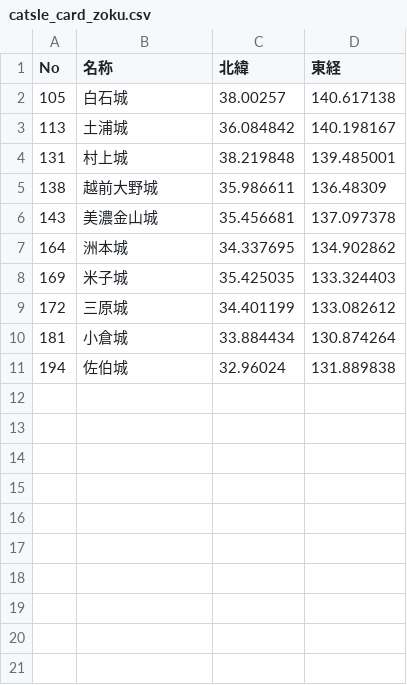
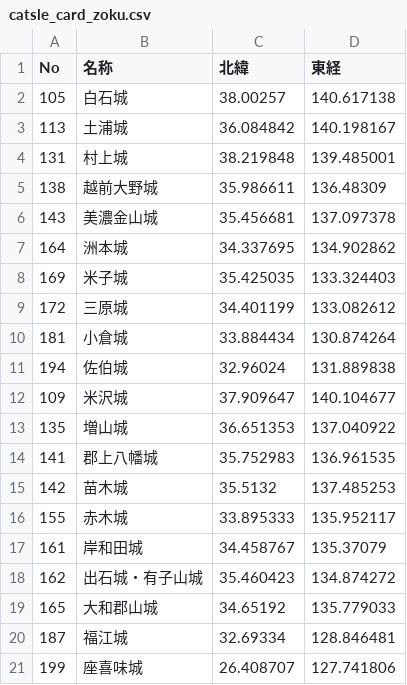
Before and after one commit to FRANKI3420/Castles-Visiting-Record-Website, a CSV file: data/catsle_card_zoku.csv, drawn as a sheet; the diff names each change by its address in the sheet, - before the commit and + after, or states it on an @@ line.

```diff
--- a/data/catsle_card_zoku.csv
+++ b/data/catsle_card_zoku.csv
+row 12: 109 | 米沢城 | 37.909647 | 140.104677
+row 13: 135 | 増山城 | 36.651353 | 137.040922
+row 14: 141 | 郡上八幡城 | 35.752983 | 136.961535
+row 15: 142 | 苗木城 | 35.5132 | 137.485253
+row 16: 155 | 赤木城 | 33.895333 | 135.952117
+row 17: 161 | 岸和田城 | 34.458767 | 135.37079
+row 18: 162 | 出石城・有子山城 | 35.460423 | 134.874272
+row 19: 165 | 大和郡山城 | 34.65192 | 135.779033
+row 20: 187 | 福江城 | 32.69334 | 128.846481
+row 21: 199 | 座喜味城 | 26.408707 | 127.741806
```
Also changed, not shown: 17 other files.
